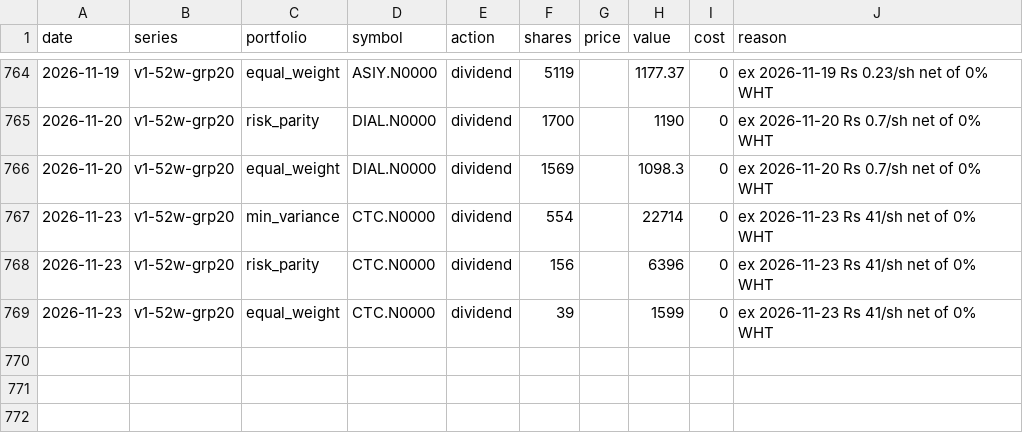
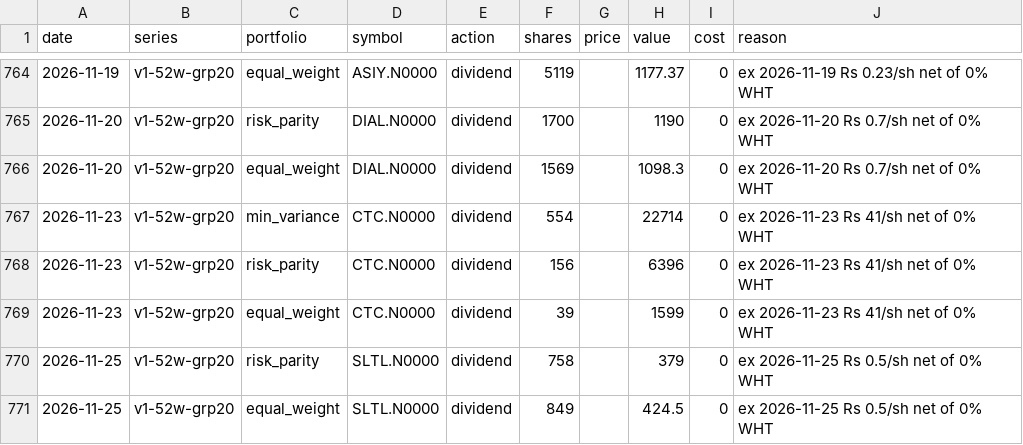
Before and after one commit to MinimumLizard/CSE, a CSV file: record/trades.csv, drawn as a sheet; only a part is shown, gaps mark what is left out; the diff names each change by its address in the sheet, - before the commit and + after, or states it on an @@ line.

```diff
--- a/record/trades.csv
+++ b/record/trades.csv
+row 770: 2026-11-25 | v1-52w-grp20 | risk_parity | SLTL.N0000 | dividend | 758 |  | 379 | 0 | ex 2026-11-25 Rs 0.5/sh net of 0% WHT
+row 771: 2026-11-25 | v1-52w-grp20 | equal_weight | SLTL.N0000 | dividend | 849 |  | 424.5 | 0 | ex 2026-11-25 Rs 0.5/sh net of 0% WHT
```
Also changed, not shown: data/dealings/dealings.csv, data/fundamentals/latest.csv, 6 other files.
